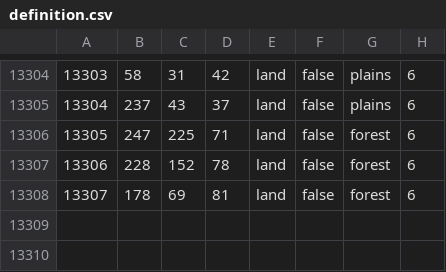
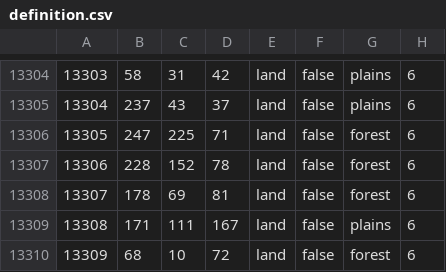
Before and after one commit to Team-Black-Requiem/CG-Black-Requiem, a CSV file: map/definition.csv, drawn as a sheet; only a part is shown, gaps mark what is left out; the diff names each change by its address in the sheet, - before the commit and + after, or states it on an @@ line.

Commit message:
definitions file

```diff
--- a/map/definition.csv
+++ b/map/definition.csv
+row 13309: 13308 | 171 | 111 | 167 | land | false | plains | 6
+row 13310: 13309 | 68 | 10 | 72 | land | false | forest | 6
```
